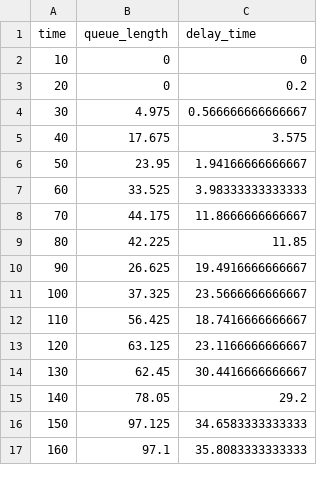
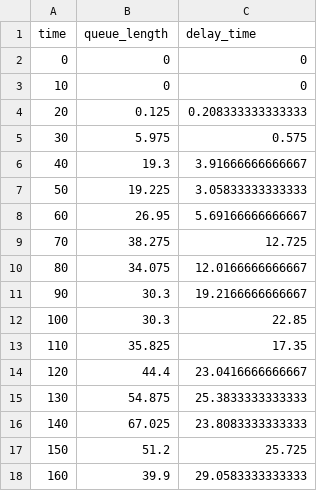
Before and after one commit to Kaz-0105/Simulator_17phase_ver2, a CSV file: results/one_lane/time_series/time_series1.csv, drawn as a sheet; only a part is shown; the diff covers the shown part only.

```diff
--- a/results/one_lane/time_series/time_series1.csv
+++ b/results/one_lane/time_series/time_series1.csv
@@ -1,17 +1,18 @@
 time,queue_length,delay_time
+0,0,0
 10,0,0
-20,0,0.2
-30,4.975,0.566666666666667
-40,17.675,3.575
-50,23.95,1.94166666666667
-60,33.525,3.98333333333333
-70,44.175,11.8666666666667
-80,42.225,11.85
-90,26.625,19.4916666666667
-100,37.325,23.5666666666667
-110,56.425,18.7416666666667
-120,63.125,23.1166666666667
-130,62.45,30.4416666666667
-140,78.05,29.2
-150,97.125,34.6583333333333
-160,97.1,35.8083333333333
+20,0.125,0.208333333333333
+30,5.975,0.575
+40,19.3,3.91666666666667
+50,19.225,3.05833333333333
+60,26.95,5.69166666666667
+70,38.275,12.725
+80,34.075,12.0166666666667
+90,30.3,19.2166666666667
+100,30.3,22.85
+110,35.825,17.35
+120,44.4,23.0416666666667
+130,54.875,25.3833333333333
+140,67.025,23.8083333333333
+150,51.2,25.725
+160,39.9,29.0583333333333
```
Also changed, not shown: 1 added row and 66 edited cells elsewhere in this file, results/one_lane/scoot.csv, 5 other files.
